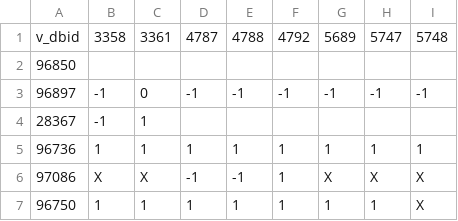
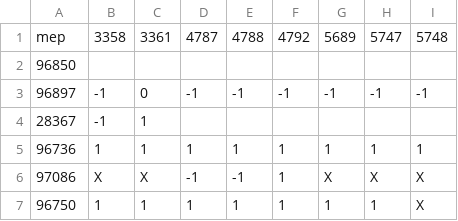
Before and after one commit to tttp/scorebee, a CSV file: data/foe_fracking.csv, drawn as a sheet; only a part is shown.

```diff
--- a/data/foe_fracking.csv
+++ b/data/foe_fracking.csv
@@ -1,2 +1,2 @@
-v_dbid,3358,3361,4787,4788,4792,5689,5747,5748
+mep,3358,3361,4787,4788,4792,5689,5747,5748
 96850,,,,,,,,
```
Also changed, not shown: data/foe_gmo.csv.
